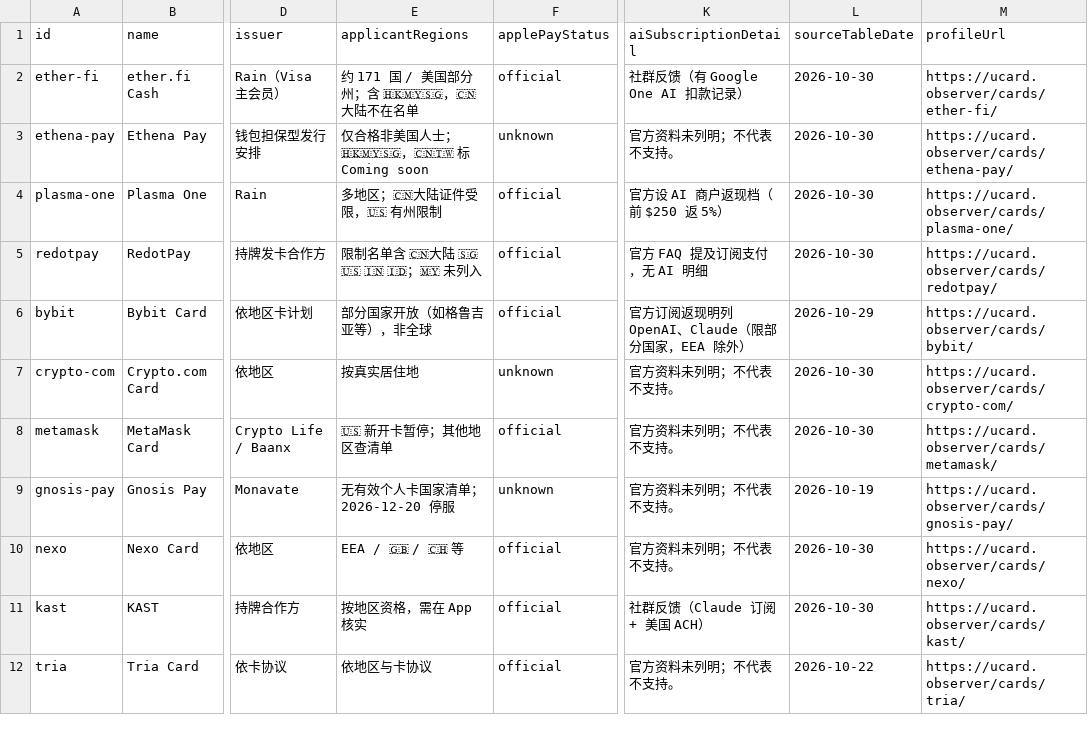
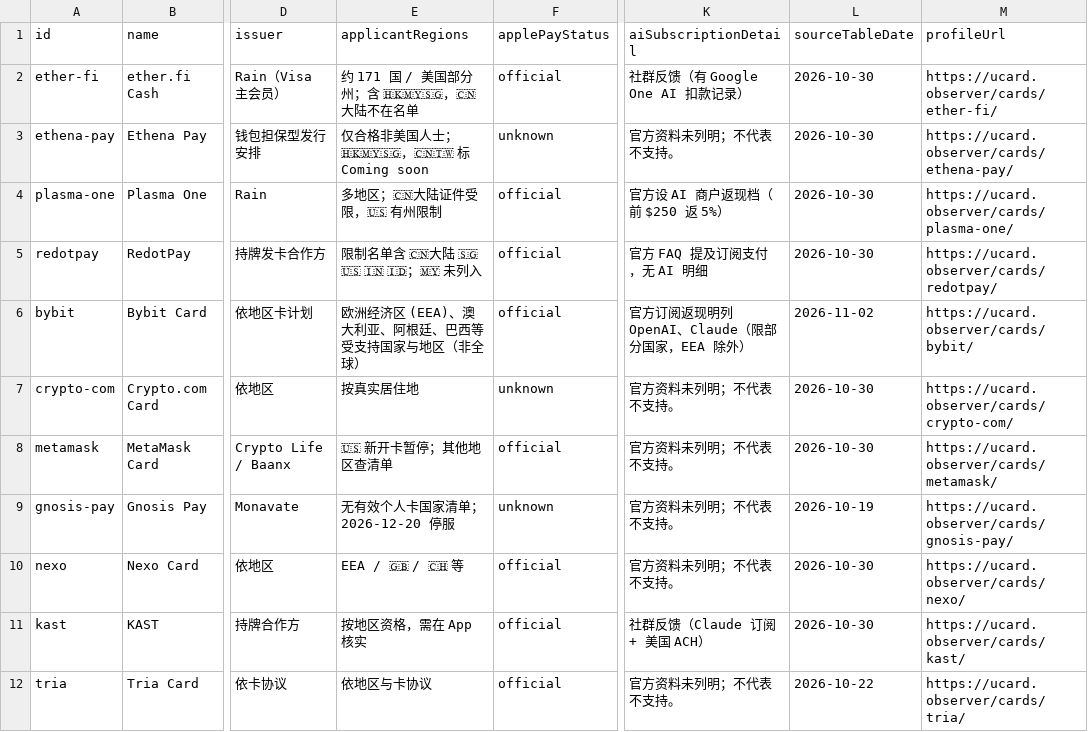
Before and after one commit to liam1024-tech/awesome-crypto-cards, a CSV file: data/payment-compatibility.csv, drawn as a sheet; only a part is shown, gaps mark what is left out; the diff covers the shown part only; the diff names each change by its address in the sheet, - before the commit and + after, or states it on an @@ line.

```diff
--- a/data/payment-compatibility.csv
+++ b/data/payment-compatibility.csv
-E6 (applicantRegions): 部分国家开放（如格鲁吉亚等），非全球
+E6 (applicantRegions): 欧洲经济区 (EEA)、澳大利亚、阿根廷、巴西等受支持国家与地区（非全球）
-L6 (sourceTableDate): 2026-10-29
+L6 (sourceTableDate): 2026-11-02
```
Also changed, not shown: 1 added row and 8 edited cells elsewhere in this file, data/app-privacy-matrix.csv, data/card-changelogs.csv, 6 other files.
